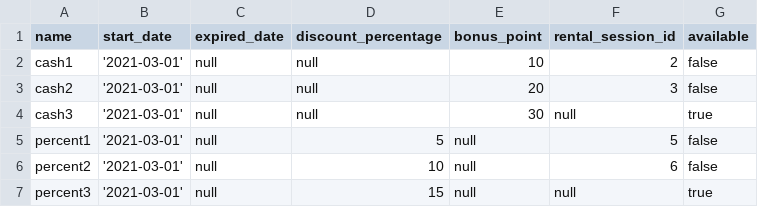
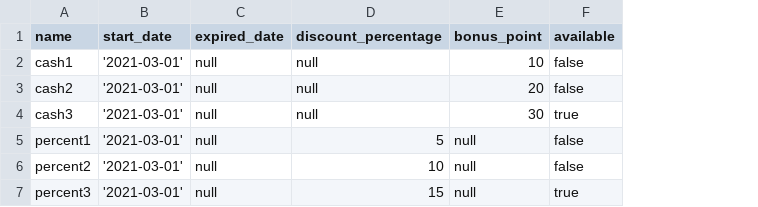
Before and after one commit to mehail/ScooterRentalService, a CSV file: src/main/resources/db/changelog/testDataset/promoCods.csv, drawn as a sheet; the diff names each change by its address in the sheet, - before the commit and + after, or states it on an @@ line.

```diff
--- a/src/main/resources/db/changelog/testDataset/promoCods.csv
+++ b/src/main/resources/db/changelog/testDataset/promoCods.csv
-column F (rental_session_id), rows 2-7: 2 | 3 | null | 5 | 6 | null
```
Also changed, not shown: src/main/resources/db/changelog/testDataset/rentalSessions.csv, 8 other files.
